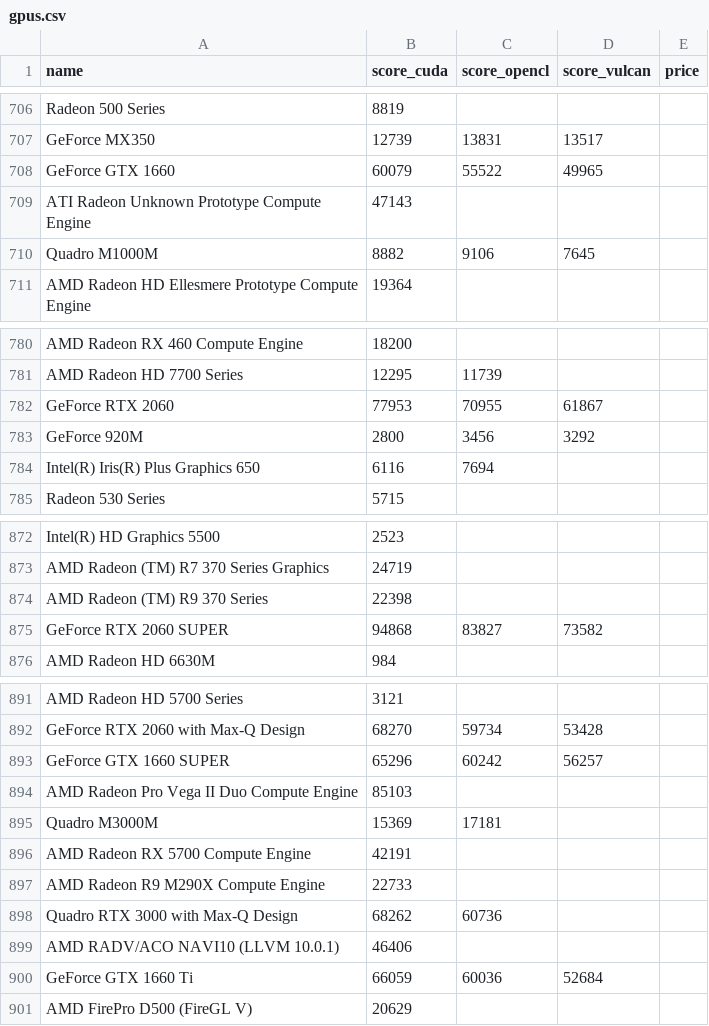
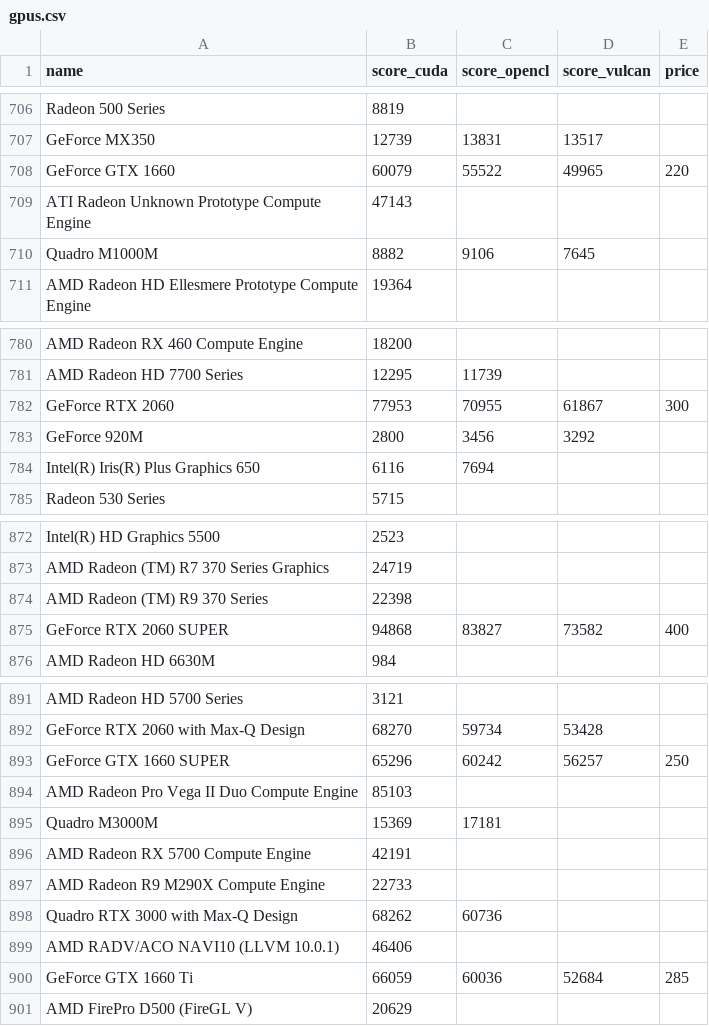
Before and after one commit to xandkar/pc-build, a CSV file: gpus.csv, drawn as a sheet; only a part is shown, gaps mark what is left out; the diff covers the shown part only.

Commit message:
Add GPU price data

```diff
--- a/gpus.csv
+++ b/gpus.csv
@@ -707,3 +707,3 @@ Radeon 500 Series,8819,,,
 GeForce MX350,12739,13831,13517,
-GeForce GTX 1660,60079,55522,49965,
+GeForce GTX 1660,60079,55522,49965,220
 ATI Radeon Unknown Prototype Compute Engine,47143,,,
@@ -781,3 +781,3 @@ AMD Radeon RX 460 Compute Engine,18200,,,
 AMD Radeon HD 7700 Series,12295,11739,,
-GeForce RTX 2060,77953,70955,61867,
+GeForce RTX 2060,77953,70955,61867,300
 GeForce 920M,2800,3456,3292,
@@ -874,3 +874,3 @@ AMD Radeon (TM) R7 370 Series Graphics,24719,,,
 AMD Radeon (TM) R9 370 Series,22398,,,
-GeForce RTX 2060 SUPER,94868,83827,73582,
+GeForce RTX 2060 SUPER,94868,83827,73582,400
 AMD Radeon HD 6630M,984,,,
@@ -892,3 +892,3 @@ AMD Radeon HD 5700 Series,3121,,,
 GeForce RTX 2060 with Max-Q Design,68270,59734,53428,
-GeForce GTX 1660 SUPER,65296,60242,56257,
+GeForce GTX 1660 SUPER,65296,60242,56257,250
 AMD Radeon Pro Vega II Duo Compute Engine,85103,,,
@@ -899,3 +899,3 @@ Quadro RTX 3000 with Max-Q Design,68262,60736,,
 AMD RADV/ACO NAVI10 (LLVM 10.0.1),46406,,,
-GeForce GTX 1660 Ti,66059,60036,52684,
+GeForce GTX 1660 Ti,66059,60036,52684,285
 AMD FirePro D500 (FireGL V),20629,,,
```
Also changed, not shown: 12 edited cells elsewhere in this file, gpus_prices.csv, 1 other file.
